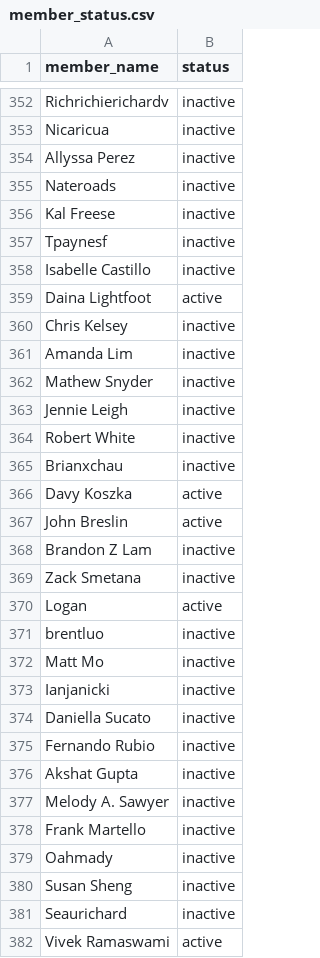
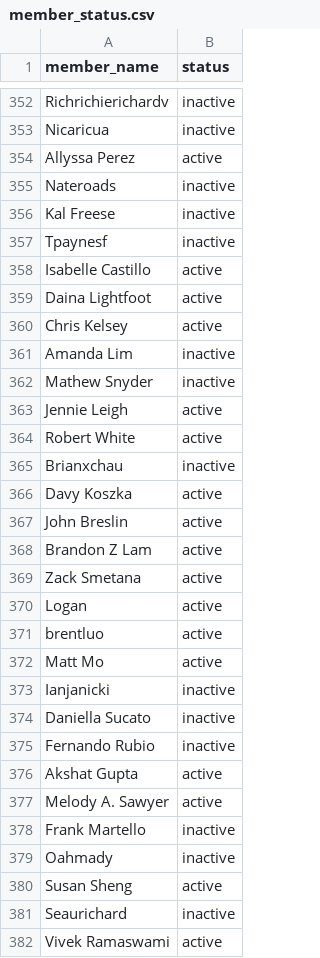
Before and after one commit to kmccall707/manage-slack, a CSV file: member_status.csv, drawn as a sheet; only a part is shown, gaps mark what is left out; the diff covers the shown part only.

```diff
--- a/member_status.csv
+++ b/member_status.csv
@@ -353,3 +353,3 @@ Richrichierichardv,inactive
 Nicaricua,inactive
-Allyssa Perez,inactive
+Allyssa Perez,active
 Nateroads,inactive
@@ -357,9 +357,9 @@ Kal Freese,inactive
 Tpaynesf,inactive
-Isabelle Castillo,inactive
+Isabelle Castillo,active
 Daina Lightfoot,active
-Chris Kelsey,inactive
+Chris Kelsey,active
 Amanda Lim,inactive
 Mathew Snyder,inactive
-Jennie Leigh,inactive
-Robert White,inactive
+Jennie Leigh,active
+Robert White,active
 Brianxchau,inactive
@@ -367,7 +367,7 @@ Davy Koszka,active
 John Breslin,active
-Brandon Z Lam,inactive
-Zack Smetana,inactive
+Brandon Z Lam,active
+Zack Smetana,active
 Logan,active
-brentluo,inactive
-Matt Mo,inactive
+brentluo,active
+Matt Mo,active
 Ianjanicki,inactive
@@ -375,7 +375,7 @@ Daniella Sucato,inactive
 Fernando Rubio,inactive
-Akshat Gupta,inactive
-Melody A. Sawyer,inactive
+Akshat Gupta,active
+Melody A. Sawyer,active
 Frank Martello,inactive
 Oahmady,inactive
-Susan Sheng,inactive
+Susan Sheng,active
 Seaurichard,inactive
```
Also changed, not shown: 5 added rows and 121 edited cells elsewhere in this file, 1 other file.
